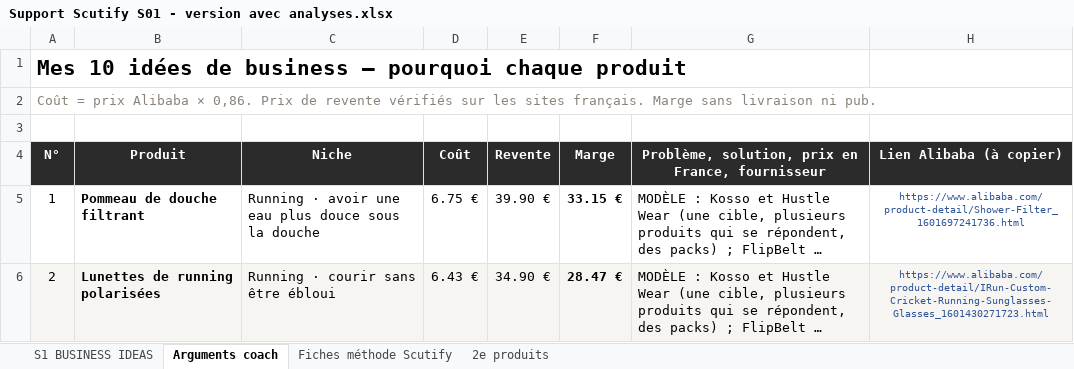
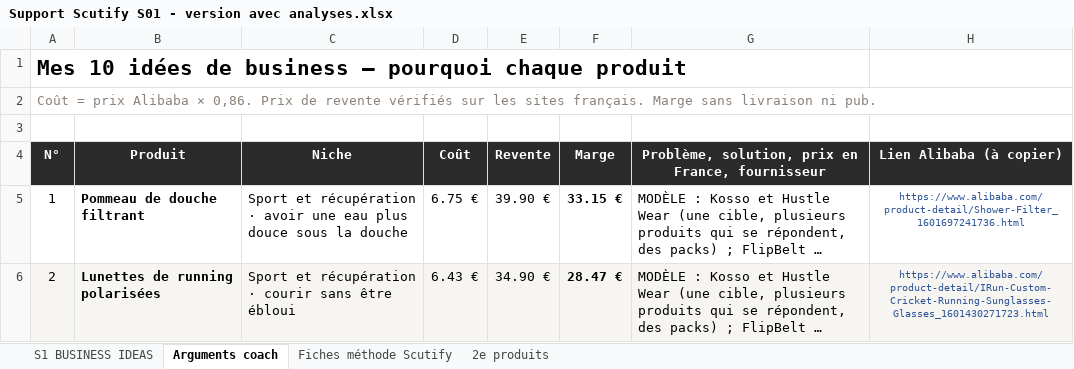
Before and after one commit to jgnrpgn9hd-cmd/Jimy, an Excel workbook: scutify/Support Scutify S01 - version avec analyses.xlsx, sheet Arguments coach, drawn as a sheet; only a part is shown; long unchanged cells end in …; values as stored, in another font and other column widths than the file's, no borders; the diff covers the shown part only; the diff names each change by its address in the sheet, - before the commit and + after, or states it on an @@ line.

```diff
--- a/scutify/Support Scutify S01 - version avec analyses.xlsx (sheet Arguments coach)
+++ b/scutify/Support Scutify S01 - version avec analyses.xlsx (sheet Arguments coach)
-C5 (Niche): Running · avoir…
+C5 (Niche): Sport et récupération · avoir…
-C6 (Niche): Running · courir sans être ébloui
+C6 (Niche): Sport et récupération · courir sans être ébloui
```
Also changed, not shown: 49 edited cells elsewhere in this sheet, sheet Fiches méthode Scutify, sheet S1 BUSINESS IDEAS, sheet 2e produits, formulas that keep their value, hidden cells, scutify/Support Scutify S01_Tableau recherche 10 idées de business.xlsx, 9 other files.
